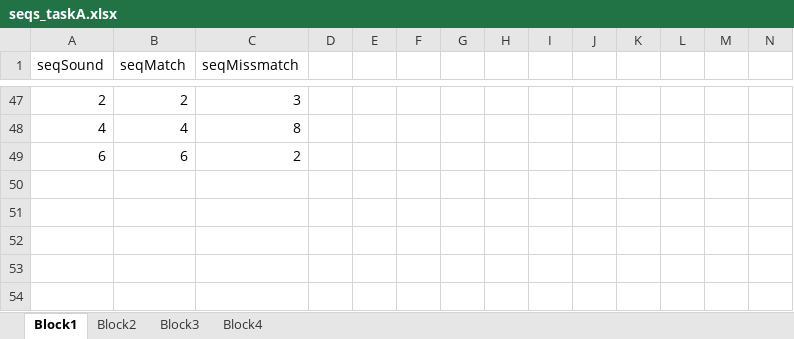
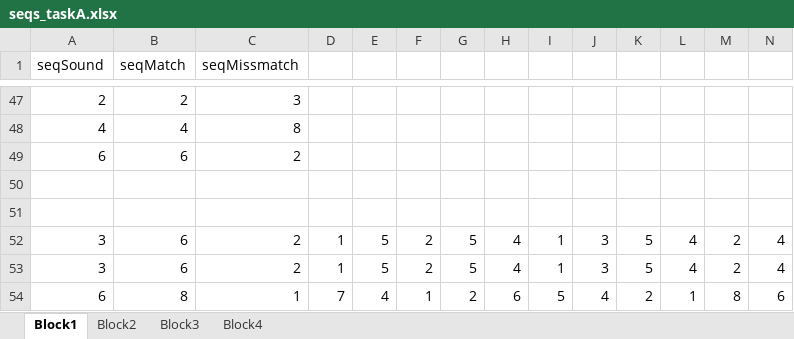
Before and after one commit to gorkafraga/GRAPHOLEMO, an Excel workbook: Experiment_NeurobsPresentation/sequence generators/v1/seqs_taskA.xlsx, sheet Block1, drawn as a sheet; only a part is shown, gaps mark what is left out; values as stored, in another font and other column widths than the file's, no borders; rows hold the shown columns only; the diff names each change by its address in the sheet, - before the commit and + after, or states it on an @@ line.

```diff
--- a/Experiment_NeurobsPresentation/sequence generators/v1/seqs_taskA.xlsx (sheet Block1)
+++ b/Experiment_NeurobsPresentation/sequence generators/v1/seqs_taskA.xlsx (sheet Block1)
+row 50: (empty)
+row 51: (empty)
+row 52: 3 | 6 | 2 | 1 | 5 | 2 | 5 | 4 | 1 | 3 | 5 | 4 | 2 | 4
+row 53: 3 | 6 | 2 | 1 | 5 | 2 | 5 | 4 | 1 | 3 | 5 | 4 | 2 | 4
+row 54: 6 | 8 | 1 | 7 | 4 | 1 | 2 | 6 | 5 | 4 | 2 | 1 | 8 | 6
```
Also changed, not shown: sheet Block2, Experiment_NeurobsPresentation/sequence generators/v1/seqs_taskB.xlsx, 13 other files.
